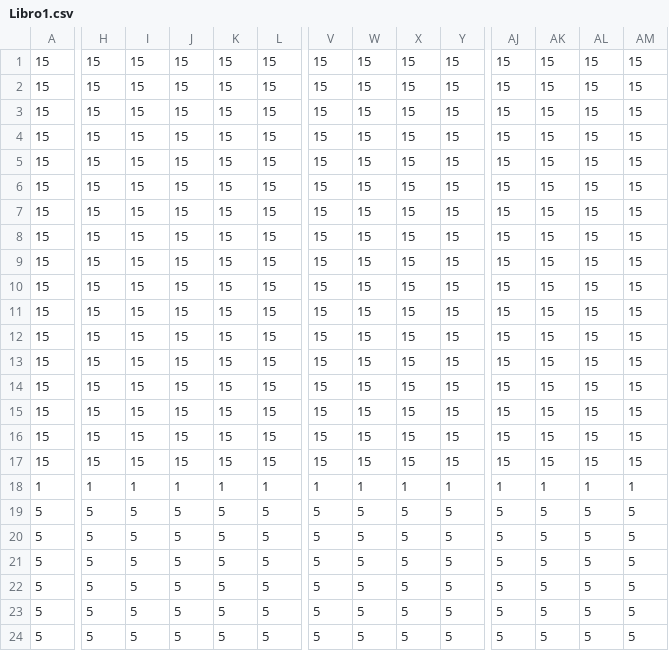
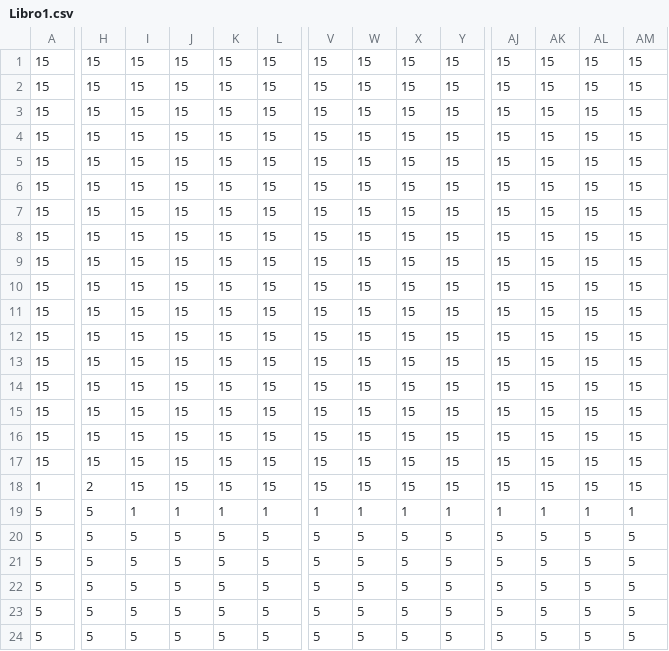
Before and after one commit to Computer-Programming-I-UIS/game-remind, a CSV file: Remind/data/Libro1.csv, drawn as a sheet; only a part is shown, gaps mark what is left out; the diff covers the shown part only; the diff names each change by its address in the sheet, - before the commit and + after, or states it on an @@ line.

Commit message:
Espacio enemigos

```diff
--- a/Remind/data/Libro1.csv
+++ b/Remind/data/Libro1.csv
-H18: 1
+H18: 2
-I18: 1
+I18: 15
-J18: 1
+J18: 15
-K18: 1
+K18: 15
-L18: 1
+L18: 15
-V18: 1
+V18: 15
-W18: 1
+W18: 15
-X18: 1
+X18: 15
-Y18: 1
+Y18: 15
-AJ18: 1
+AJ18: 15
-AK18: 1
+AK18: 15
-AL18: 1
+AL18: 15
-AM18: 1
+AM18: 15
-I19: 5
+I19: 1
-J19: 5
+J19: 1
-K19: 5
+K19: 1
-L19: 5
+L19: 1
-V19: 5
+V19: 1
-W19: 5
+W19: 1
-X19: 5
+X19: 1
-Y19: 5
+Y19: 1
-AJ19: 5
+AJ19: 1
-AK19: 5
+AK19: 1
-AL19: 5
+AL19: 1
-AM19: 5
+AM19: 1
```
Also changed, not shown: 5 edited cells elsewhere in this file.
